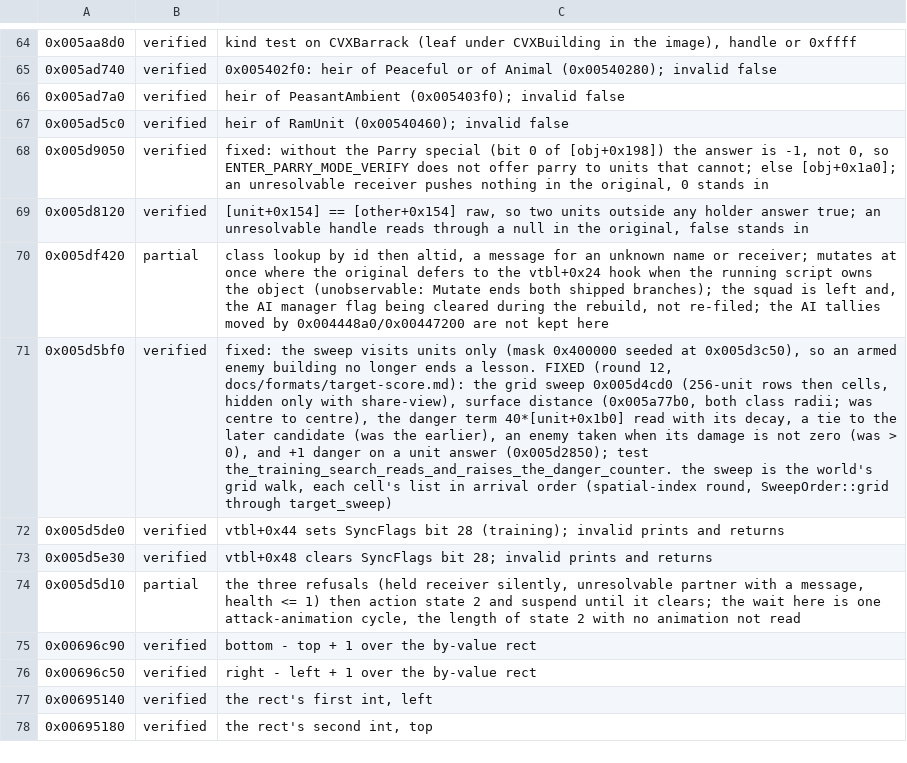
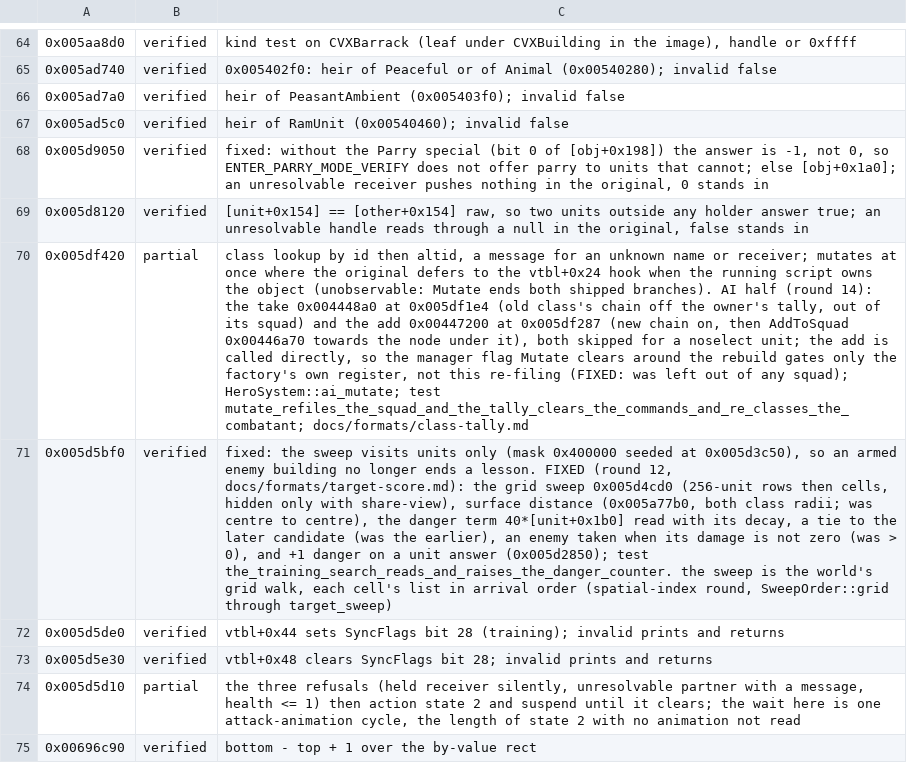
Before and after one commit to alesdi/imperivm-reforged, a TSV file: docs/audit/status/world_host-2.tsv, drawn as a sheet; only a part is shown, gaps mark what is left out; the shorter side is filled out with more unchanged rows; the diff names each change by its address in the sheet, - before the commit and + after, or states it on an @@ line.

```diff
--- a/docs/audit/status/world_host-2.tsv
+++ b/docs/audit/status/world_host-2.tsv
-C70: …both shipped branches); the squad is left and, the AI manager flag being cleared during the rebuild, not re-filed; the AI tallies moved by 0x004448a0/0x00447200 are not kept here
+C70: …both shipped branches). AI half (round 14): the take 0x004448a0 at 0x005df1e4 (old class's chain off the owner's tally, out of its squad) and the add 0x00447200 at 0x005df287 (new chain on, then AddToSquad 0x00446a70 towards the node under it), both skipped for a noselect unit; the add is called directly, so the manager flag Mutate clears around the rebuild gates only the factory's own register, not this re-filing (FIXED: was left out of any squad); HeroSystem::ai_mutate; test mutate_refiles_the_squad_and_the_tally_clears_the_commands_and_re_classes_the_combatant; docs/formats/class-tally.md
```
Also changed, not shown: docs/audit/status/env-player.tsv, 12 other files.
